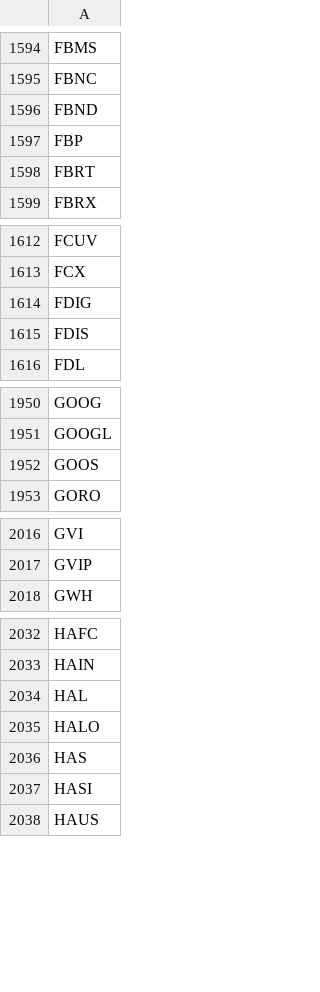
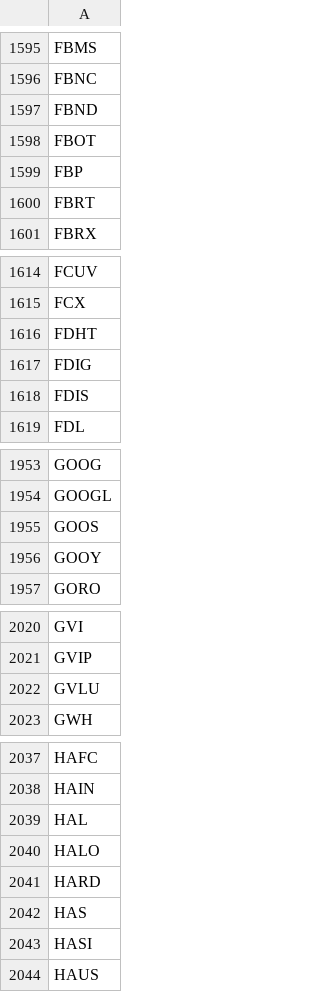
Before and after one commit to melder/symbols_options_csvs, a CSV file: options.csv, drawn as a sheet; only a part is shown, gaps mark what is left out; the diff covers the shown part only; the diff names each change by its address in the sheet, - before the commit and + after, or states it on an @@ line.

```diff
--- a/options.csv
+++ b/options.csv
+row 1598: FBOT
+row 1616: FDHT
+row 1956: GOOY
+row 2022: GVLU
+row 2041: HARD
```
Also changed, not shown: 15 added rows and 1 removed row elsewhere in this file, monthlies.csv.
